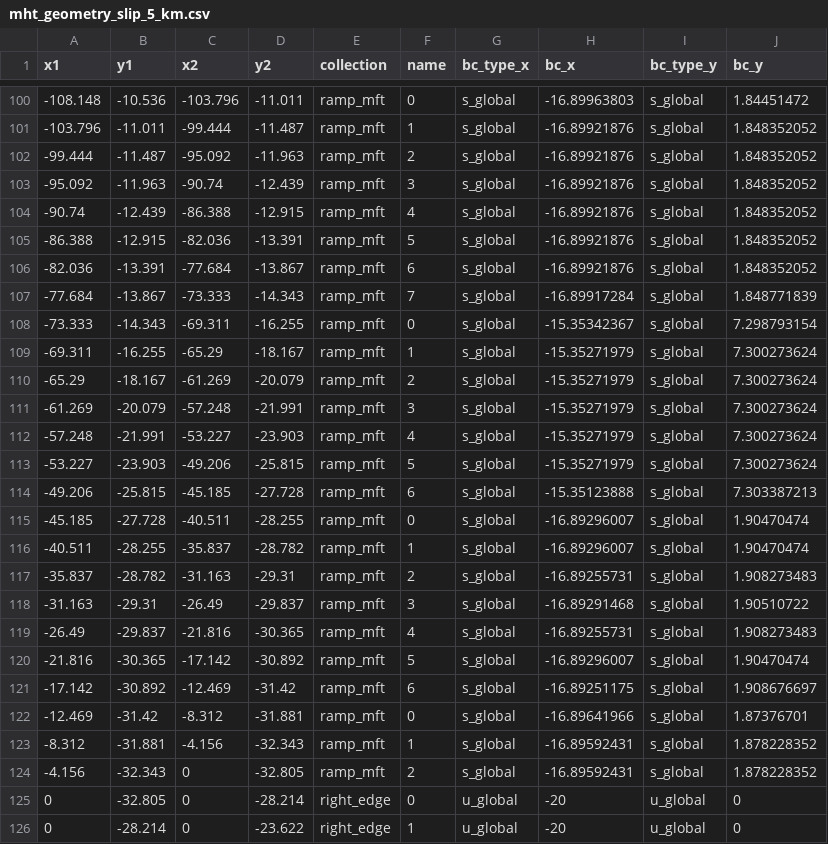
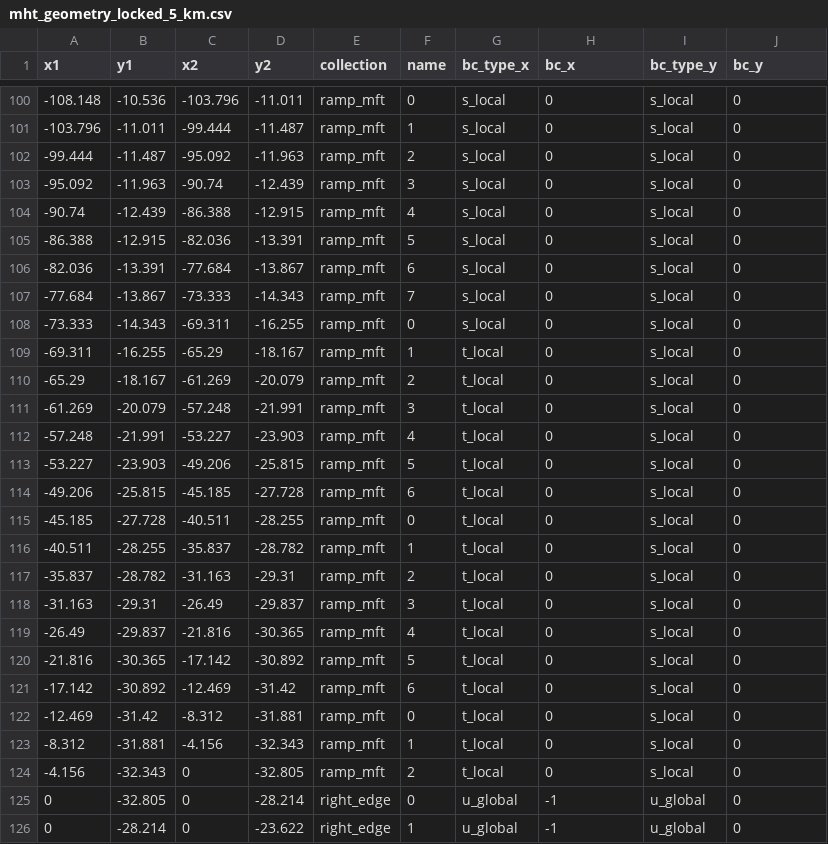
Before and after one commit to mallickrishg/bemcs, a CSV file: examples/hrf/mht_geometry_locked_5_km.csv (was examples/hrf/mht_geometry_slip_5_km.csv), drawn as a sheet; only a part is shown, gaps mark what is left out; the diff covers the shown part only.

```diff
--- a/examples/hrf/mht_geometry_slip_5_km.csv
+++ b/examples/hrf/mht_geometry_locked_5_km.csv
@@ -100,27 +100,27 @@ x1,y1,x2,y2,collection,name,bc_type_x,bc_x,bc_type_y,bc_y
--108.148,-10.536,-103.796,-11.011,ramp_mft,0,s_global,-16.89963803,s_global,1.84451472
--103.796,-11.011,-99.444,-11.487,ramp_mft,1,s_global,-16.89921876,s_global,1.848352052
--99.444,-11.487,-95.092,-11.963,ramp_mft,2,s_global,-16.89921876,s_global,1.848352052
--95.092,-11.963,-90.74,-12.439,ramp_mft,3,s_global,-16.89921876,s_global,1.848352052
--90.74,-12.439,-86.388,-12.915,ramp_mft,4,s_global,-16.89921876,s_global,1.848352052
--86.388,-12.915,-82.036,-13.391,ramp_mft,5,s_global,-16.89921876,s_global,1.848352052
--82.036,-13.391,-77.684,-13.867,ramp_mft,6,s_global,-16.89921876,s_global,1.848352052
--77.684,-13.867,-73.333,-14.343,ramp_mft,7,s_global,-16.89917284,s_global,1.848771839
--73.333,-14.343,-69.311,-16.255,ramp_mft,0,s_global,-15.35342367,s_global,7.298793154
--69.311,-16.255,-65.29,-18.167,ramp_mft,1,s_global,-15.35271979,s_global,7.300273624
--65.29,-18.167,-61.269,-20.079,ramp_mft,2,s_global,-15.35271979,s_global,7.300273624
--61.269,-20.079,-57.248,-21.991,ramp_mft,3,s_global,-15.35271979,s_global,7.300273624
--57.248,-21.991,-53.227,-23.903,ramp_mft,4,s_global,-15.35271979,s_global,7.300273624
--53.227,-23.903,-49.206,-25.815,ramp_mft,5,s_global,-15.35271979,s_global,7.300273624
--49.206,-25.815,-45.185,-27.728,ramp_mft,6,s_global,-15.35123888,s_global,7.303387213
--45.185,-27.728,-40.511,-28.255,ramp_mft,0,s_global,-16.89296007,s_global,1.90470474
--40.511,-28.255,-35.837,-28.782,ramp_mft,1,s_global,-16.89296007,s_global,1.90470474
--35.837,-28.782,-31.163,-29.31,ramp_mft,2,s_global,-16.89255731,s_global,1.908273483
--31.163,-29.31,-26.49,-29.837,ramp_mft,3,s_global,-16.89291468,s_global,1.90510722
--26.49,-29.837,-21.816,-30.365,ramp_mft,4,s_global,-16.89255731,s_global,1.908273483
--21.816,-30.365,-17.142,-30.892,ramp_mft,5,s_global,-16.89296007,s_global,1.90470474
--17.142,-30.892,-12.469,-31.42,ramp_mft,6,s_global,-16.89251175,s_global,1.908676697
--12.469,-31.42,-8.312,-31.881,ramp_mft,0,s_global,-16.89641966,s_global,1.87376701
--8.312,-31.881,-4.156,-32.343,ramp_mft,1,s_global,-16.89592431,s_global,1.878228352
--4.156,-32.343,0,-32.805,ramp_mft,2,s_global,-16.89592431,s_global,1.878228352
-0,-32.805,0,-28.214,right_edge,0,u_global,-20,u_global,0
-0,-28.214,0,-23.622,right_edge,1,u_global,-20,u_global,0
+-108.148,-10.536,-103.796,-11.011,ramp_mft,0,s_local,0,s_local,0
+-103.796,-11.011,-99.444,-11.487,ramp_mft,1,s_local,0,s_local,0
+-99.444,-11.487,-95.092,-11.963,ramp_mft,2,s_local,0,s_local,0
+-95.092,-11.963,-90.74,-12.439,ramp_mft,3,s_local,0,s_local,0
+-90.74,-12.439,-86.388,-12.915,ramp_mft,4,s_local,0,s_local,0
+-86.388,-12.915,-82.036,-13.391,ramp_mft,5,s_local,0,s_local,0
+-82.036,-13.391,-77.684,-13.867,ramp_mft,6,s_local,0,s_local,0
+-77.684,-13.867,-73.333,-14.343,ramp_mft,7,s_local,0,s_local,0
+-73.333,-14.343,-69.311,-16.255,ramp_mft,0,s_local,0,s_local,0
+-69.311,-16.255,-65.29,-18.167,ramp_mft,1,t_local,0,s_local,0
+-65.29,-18.167,-61.269,-20.079,ramp_mft,2,t_local,0,s_local,0
+-61.269,-20.079,-57.248,-21.991,ramp_mft,3,t_local,0,s_local,0
+-57.248,-21.991,-53.227,-23.903,ramp_mft,4,t_local,0,s_local,0
+-53.227,-23.903,-49.206,-25.815,ramp_mft,5,t_local,0,s_local,0
+-49.206,-25.815,-45.185,-27.728,ramp_mft,6,t_local,0,s_local,0
+-45.185,-27.728,-40.511,-28.255,ramp_mft,0,t_local,0,s_local,0
+-40.511,-28.255,-35.837,-28.782,ramp_mft,1,t_local,0,s_local,0
+-35.837,-28.782,-31.163,-29.31,ramp_mft,2,t_local,0,s_local,0
+-31.163,-29.31,-26.49,-29.837,ramp_mft,3,t_local,0,s_local,0
+-26.49,-29.837,-21.816,-30.365,ramp_mft,4,t_local,0,s_local,0
+-21.816,-30.365,-17.142,-30.892,ramp_mft,5,t_local,0,s_local,0
+-17.142,-30.892,-12.469,-31.42,ramp_mft,6,t_local,0,s_local,0
+-12.469,-31.42,-8.312,-31.881,ramp_mft,0,t_local,0,s_local,0
+-8.312,-31.881,-4.156,-32.343,ramp_mft,1,t_local,0,s_local,0
+-4.156,-32.343,0,-32.805,ramp_mft,2,t_local,0,s_local,0
+0,-32.805,0,-28.214,right_edge,0,u_global,-1,u_global,0
+0,-28.214,0,-23.622,right_edge,1,u_global,-1,u_global,0
```
Also changed, not shown: 82 edited cells elsewhere in this file, examples/hrf/mht_geometry_sliplocal_5_km.csv, 1 other file.
